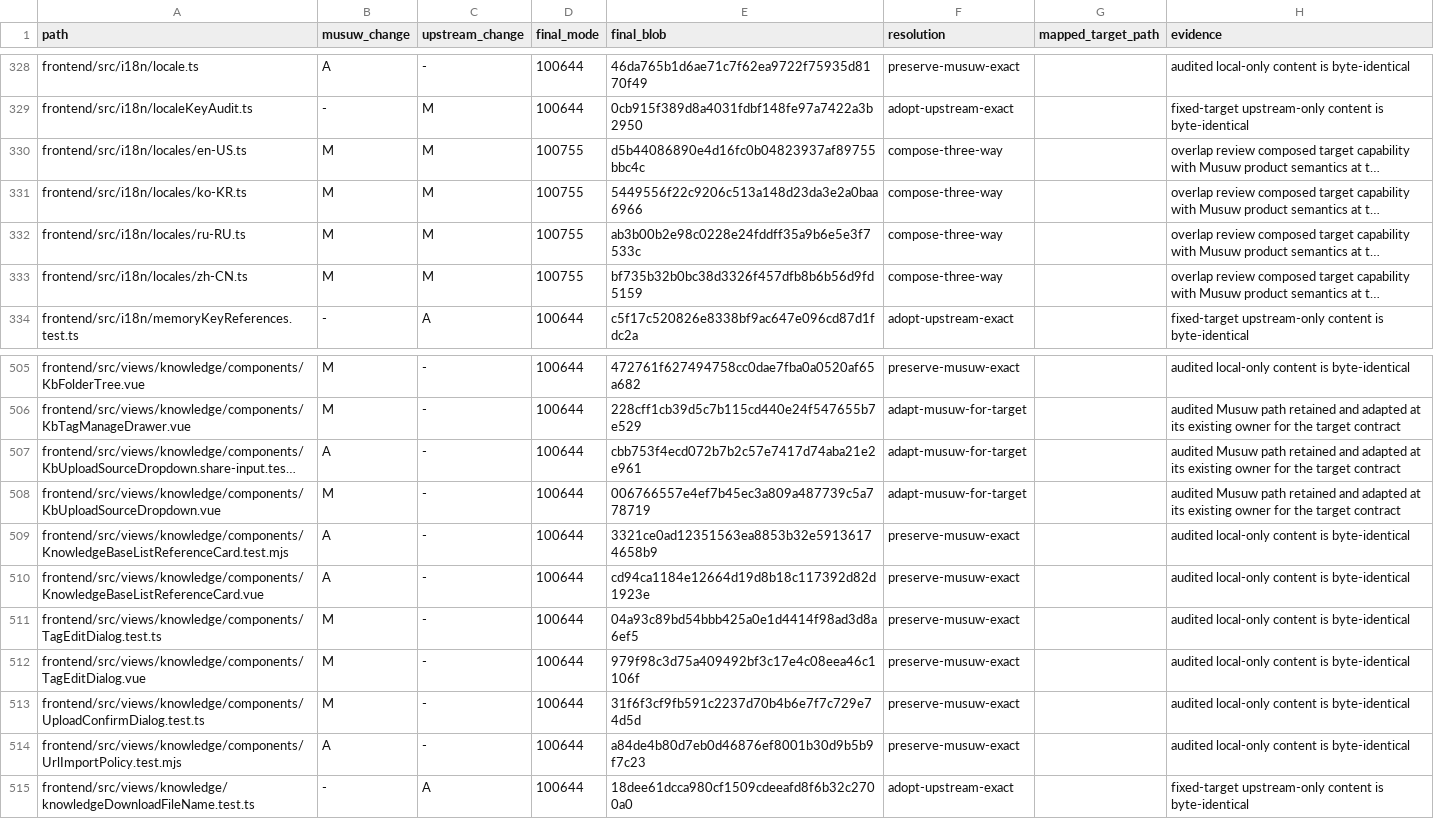
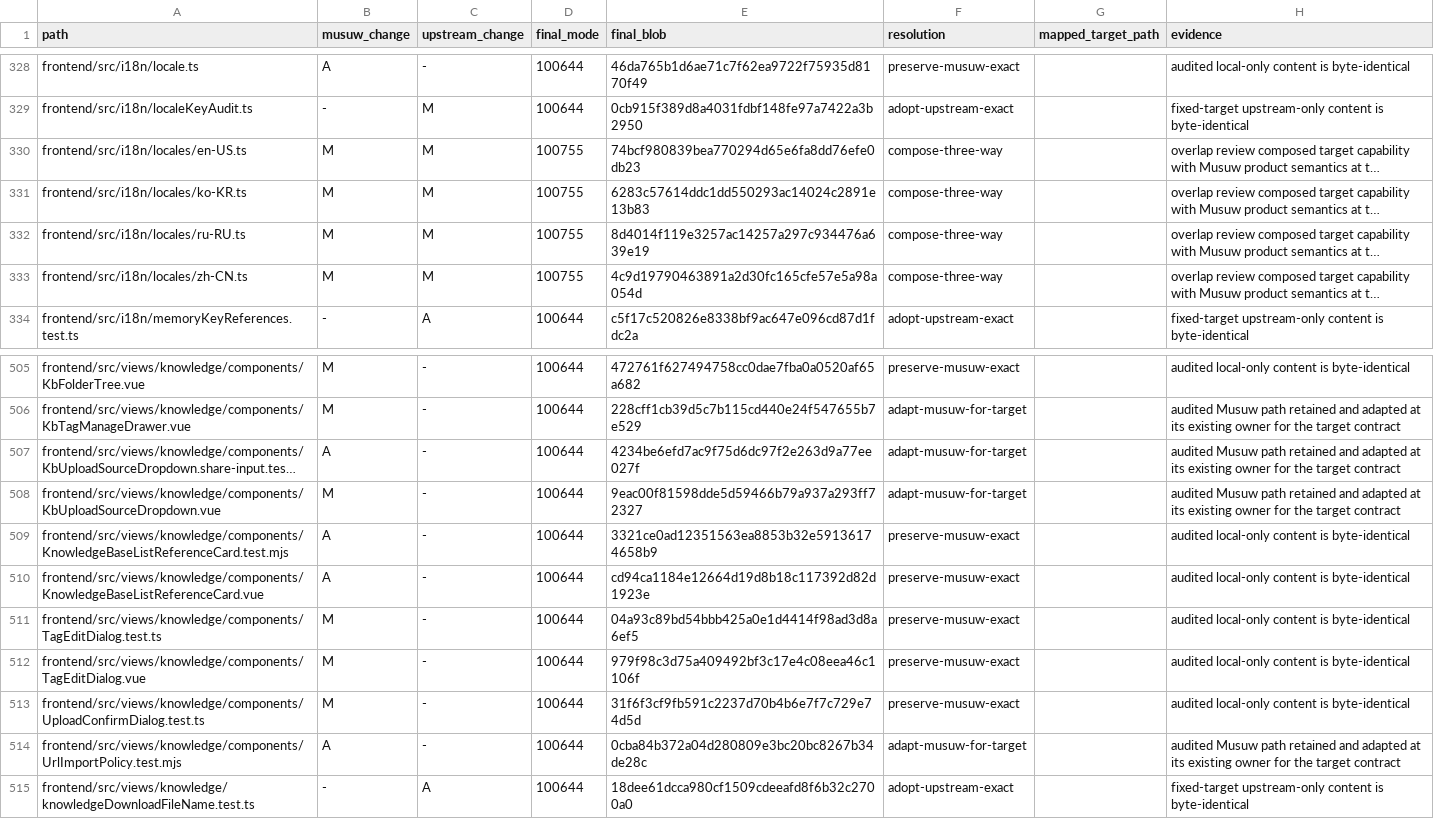
Before and after one commit to estromeglovettgen-coder/musuw, a TSV file: third_party/weknora/upgrades/81142df/resolution-ledger.tsv, drawn as a sheet; only a part is shown, gaps mark what is left out; long unchanged cells end in …; the diff names each change by its address in the sheet, - before the commit and + after, or states it on an @@ line.

Commit message:
chore: refresh WeKnora resolution ledger

```diff
--- a/third_party/weknora/upgrades/81142df/resolution-ledger.tsv
+++ b/third_party/weknora/upgrades/81142df/resolution-ledger.tsv
-E330 (final_blob): d5b44086890e4d16fc0b04823937af89755bbc4c
+E330 (final_blob): 74bcf980839bea770294d65e6fa8dd76efe0db23
-E331 (final_blob): 5449556f22c9206c513a148d23da3e2a0baa6966
+E331 (final_blob): 6283c57614ddc1dd550293ac14024c2891e13b83
-E332 (final_blob): ab3b00b2e98c0228e24fddff35a9b6e5e3f7533c
+E332 (final_blob): 8d4014f119e3257ac14257a297c934476a639e19
-E333 (final_blob): bf735b32b0bc38d3326f457dfb8b6b56d9fd5159
+E333 (final_blob): 4c9d19790463891a2d30fc165cfe57e5a98a054d
-E507 (final_blob): cbb753f4ecd072b7b2c57e7417d74aba21e2e961
+E507 (final_blob): 4234be6efd7ac9f75d6dc97f2e263d9a77ee027f
-E508 (final_blob): 006766557e4ef7b45ec3a809a487739c5a778719
+E508 (final_blob): 9eac00f81598dde5d59466b79a937a293ff72327
-E514 (final_blob): a84de4b80d7eb0d46876ef8001b30d9b5b9f7c23
+E514 (final_blob): 0cba84b372a04d280809e3bc20bc8267b34de28c
-F514 (resolution): preserve-musuw-exact
+F514 (resolution): adapt-musuw-for-target
-H514 (evidence): audited local-only content is byte-identical
+H514 (evidence): audited Musuw path retained and adapted at its existing owner for the target contract
```
Also changed, not shown: 1 other file.
